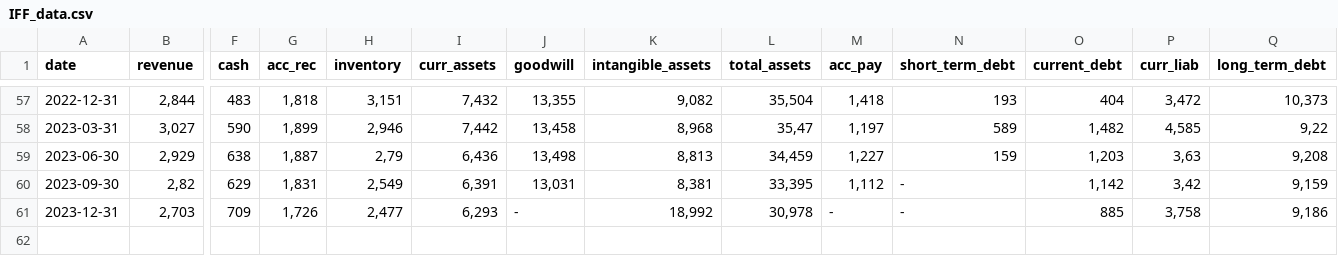
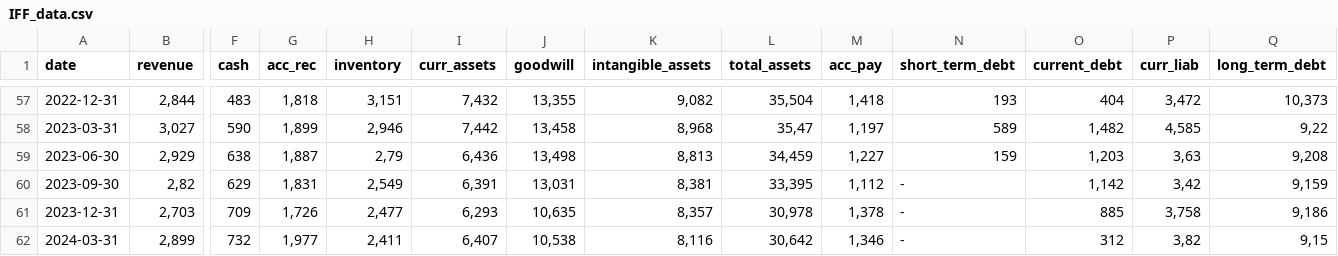
Before and after one commit to zsoltnagy89/Economy, a CSV file: data/input/IFF_data.csv, drawn as a sheet; only a part is shown, gaps mark what is left out; rows hold the shown columns only; the diff names each change by its address in the sheet, - before the commit and + after, or states it on an @@ line.

```diff
--- a/data/input/IFF_data.csv
+++ b/data/input/IFF_data.csv
-J61 (goodwill): -
+J61 (goodwill): 10,635
-K61 (intangible_assets): 18,992
+K61 (intangible_assets): 8,357
-M61 (acc_pay): -
+M61 (acc_pay): 1,378
+row 62: 2024-03-31 | 2,899 | 732 | 1,977 | 2,411 | 6,407 | 10,538 | 8,116 | 30,642 | 1,346 | - | 312 | 3,82 | 9,15
```
Also changed, not shown: data/input/countries/norway/SCATC.OL_data.csv, 2 other files.
